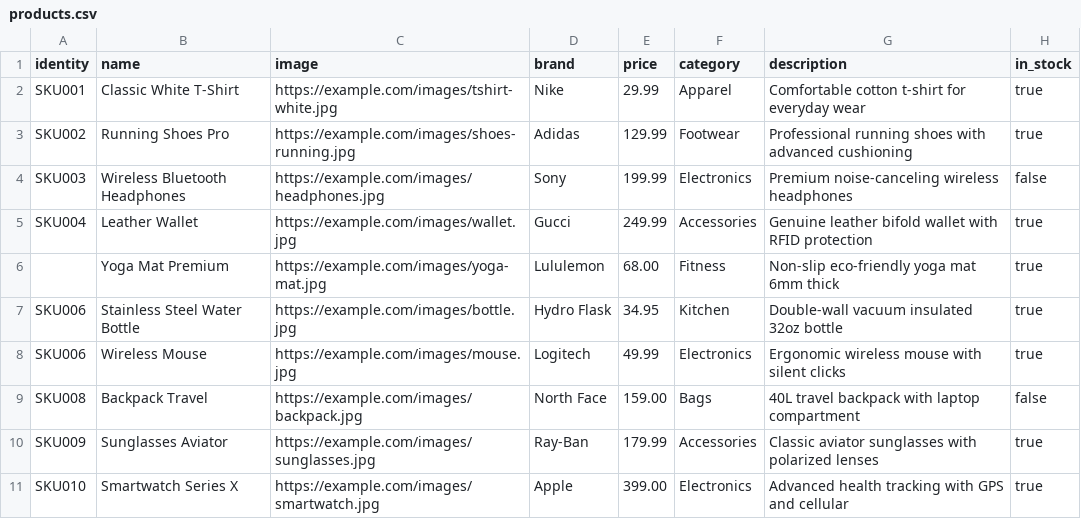
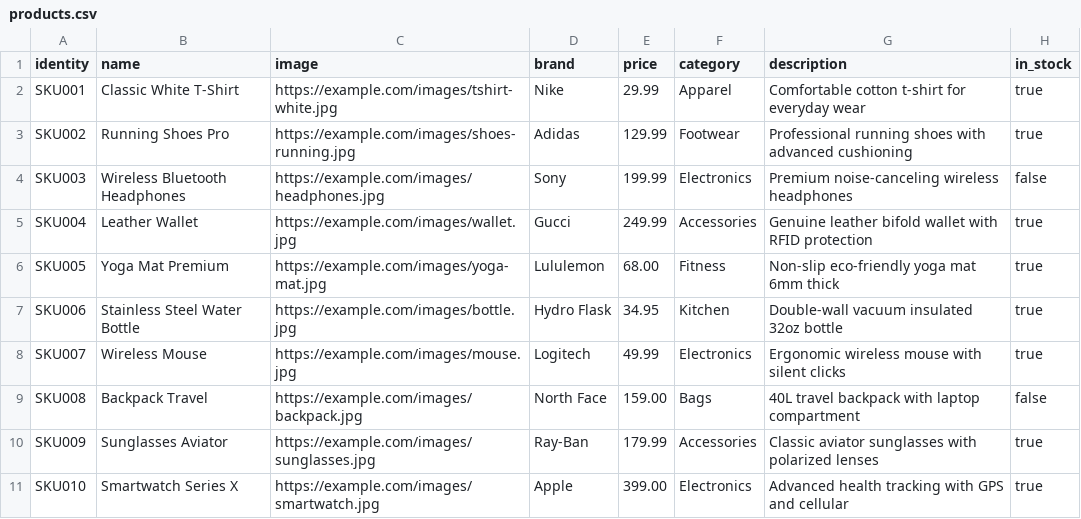
Before and after one commit to XPookachu/Test-Coveralls, a CSV file: products.csv, drawn as a sheet.

Commit message:
Update SKU numbers and fix product entries

```diff
--- a/products.csv
+++ b/products.csv
@@ -5,5 +5,5 @@ SKU003,Wireless Bluetooth Headphones,https://example.com/images/headphones.jpg,S
 SKU004,Leather Wallet,https://example.com/images/wallet.jpg,Gucci,249.99,Accessories,Genuine leather bifold wallet with RFID protection,true
-,Yoga Mat Premium,https://example.com/images/yoga-mat.jpg,Lululemon,68.00,Fitness,Non-slip eco-friendly yoga mat 6mm thick,true
+SKU005,Yoga Mat Premium,https://example.com/images/yoga-mat.jpg,Lululemon,68.00,Fitness,Non-slip eco-friendly yoga mat 6mm thick,true
 SKU006,Stainless Steel Water Bottle,https://example.com/images/bottle.jpg,Hydro Flask,34.95,Kitchen,Double-wall vacuum insulated 32oz bottle,true
-SKU006,Wireless Mouse,https://example.com/images/mouse.jpg,Logitech,49.99,Electronics,Ergonomic wireless mouse with silent clicks,true
+SKU007,Wireless Mouse,https://example.com/images/mouse.jpg,Logitech,49.99,Electronics,Ergonomic wireless mouse with silent clicks,true
 SKU008,Backpack Travel,https://example.com/images/backpack.jpg,North Face,159.00,Bags,40L travel backpack with laptop compartment,false
```
